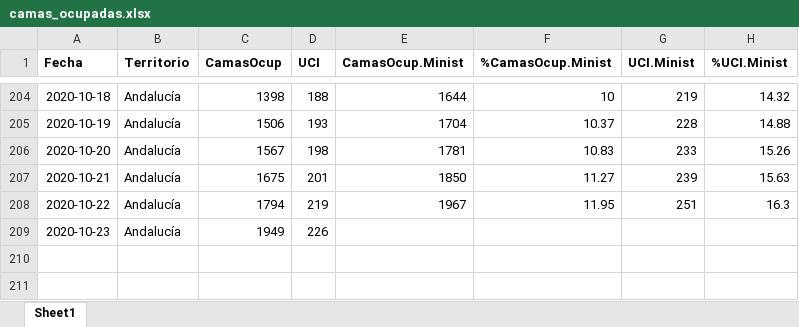
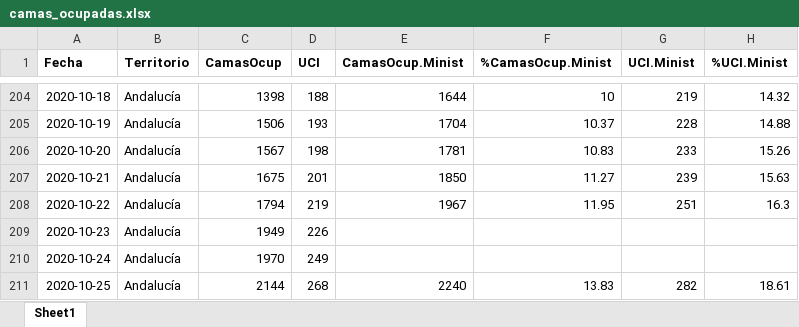
Before and after one commit to Pakillo/COVID19-Andalucia, an Excel workbook: datos/camas_ocupadas.xlsx, sheet Sheet1, drawn as a sheet; only a part is shown, gaps mark what is left out; values as stored, in another font and other column widths than the file's, no borders; the diff names each change by its address in the sheet, - before the commit and + after, or states it on an @@ line.

```diff
--- a/datos/camas_ocupadas.xlsx (sheet Sheet1)
+++ b/datos/camas_ocupadas.xlsx (sheet Sheet1)
+row 210: 2020-10-24 | Andalucía | 1970 | 249
+row 211: 2020-10-25 | Andalucía | 2144 | 268 | 2240 | 13.83 | 282 | 18.61
```
Also changed, not shown: datos/positividad_Ministerio.xlsx, datos/test_Andalucia.xlsx, 42 other files.
